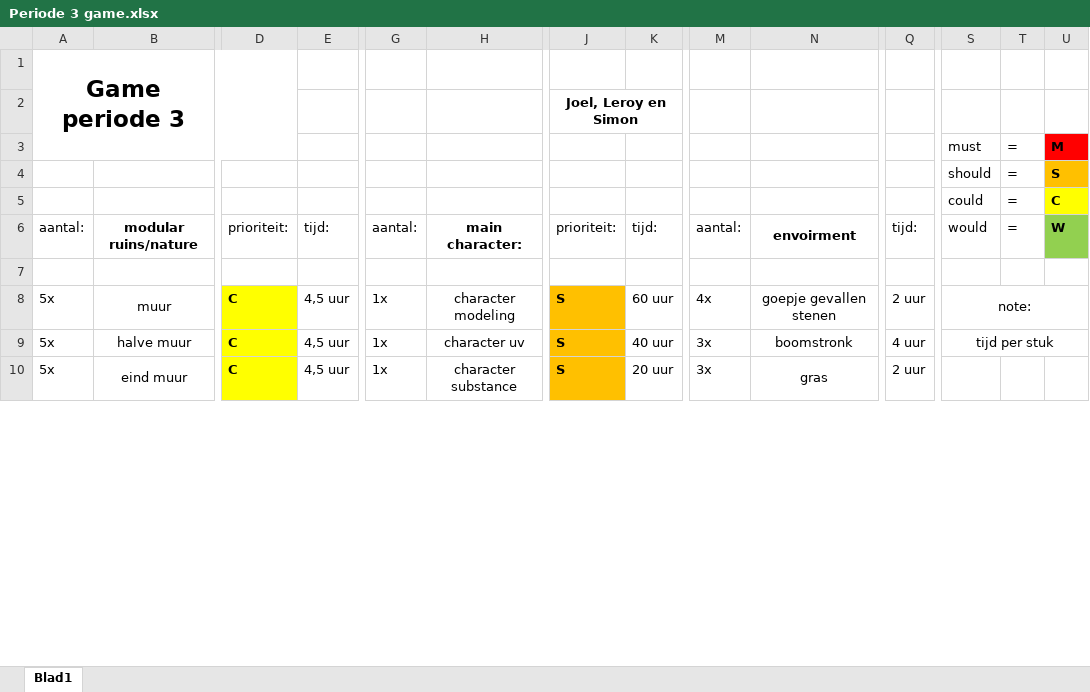
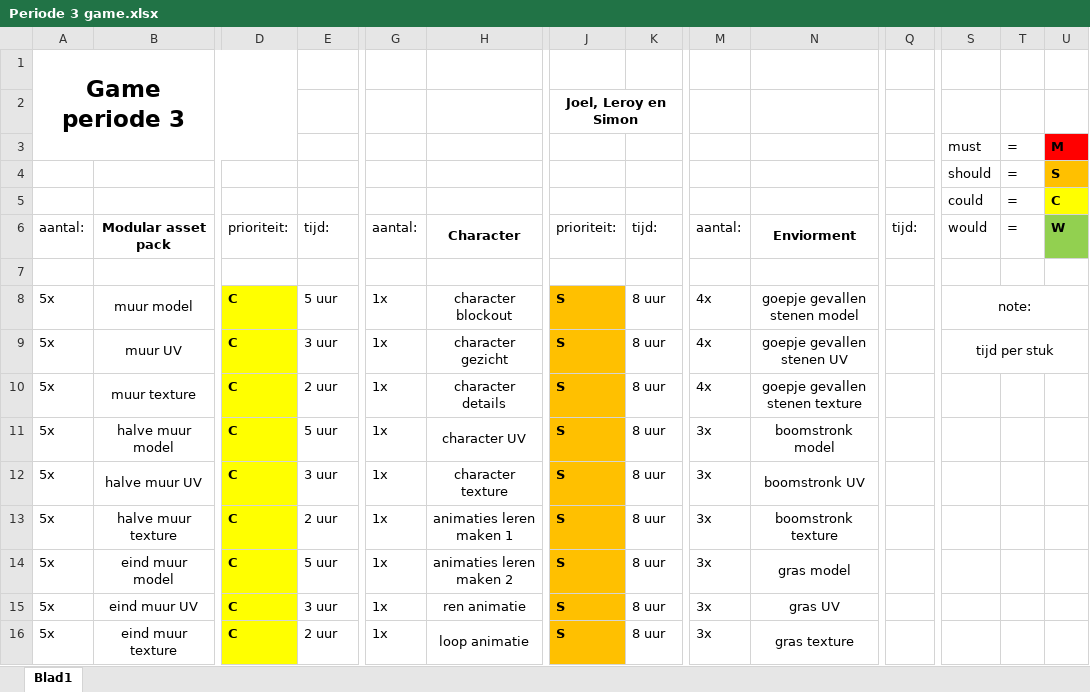
Before and after one commit to simodewit/periode_3_ontwikkeling, an Excel workbook: Periode 3 game.xlsx, sheet Blad1, drawn as a sheet; only a part is shown, gaps mark what is left out; values as stored, in another font and other column widths than the file's, no borders; removed rows and columns are numbered as before the commit, all else as after; rows hold the shown columns only; the diff covers the shown part only; the diff names each change by its address in the sheet, - before the commit and + after, or states it on an @@ line.

Commit message:
asset list texture en UV's toegevoegd

```diff
--- a/Periode 3 game.xlsx (sheet Blad1)
+++ b/Periode 3 game.xlsx (sheet Blad1)
-B6: modular ruins/nature
+B6: Modular asset pack
-H6: main character:
+H6: Character
-N6: envoirment
+N6: Enviorment
-B8: muur
+B8: muur model
-E8: 4,5 uur
+E8: 5 uur
-H8: character modeling
+H8: character blockout
-K8: 60 uur
+K8: 8 uur
-N8: goepje gevallen stenen
+N8: goepje gevallen stenen model
-Q8: 2 uur
+Q8: (empty)
+row 9: 5x | muur UV | C | 3 uur | 1x | character gezicht | S | 8 uur | 4x | goepje gevallen stenen UV |  | tijd per stuk
+row 10: 5x | muur texture | C | 2 uur | 1x | character details | S | 8 uur | 4x | goepje gevallen stenen texture
-B11: halve muur
+B11: halve muur model
-E11: 4,5 uur
+E11: 5 uur
-H11: character uv
+H11: character UV
-K11: 40 uur
+K11: 8 uur
-N11: boomstronk
+N11: boomstronk model
-Q11: 4 uur
+Q11: (empty)
-S11: tijd per stuk
+S11: (empty)
-S9:U9 merged
+row 12: 5x | halve muur UV | C | 3 uur | 1x | character texture | S | 8 uur | 3x | boomstronk UV
+row 13: 5x | halve muur texture | C | 2 uur | 1x | animaties leren maken 1 | S | 8 uur | 3x | boomstronk texture
+row 14: 5x | eind muur model | C | 5 uur | 1x | animaties leren maken 2 | S | 8 uur | 3x | gras model
-B15: eind muur
+B15: eind muur UV
-E15: 4,5 uur
+E15: 3 uur
-H15: character substance
+H15: ren animatie
-K15: 20 uur
+K15: 8 uur
-N15: gras
+N15: gras UV
-Q15: 2 uur
+Q15: (empty)
+row 16: 5x | eind muur texture | C | 2 uur | 1x | loop animatie | S | 8 uur | 3x | gras texture
```
Also changed, not shown: 34 added rows, 10 removed rows, 64 edited cells, cell formats and merged cells elsewhere in this sheet.
